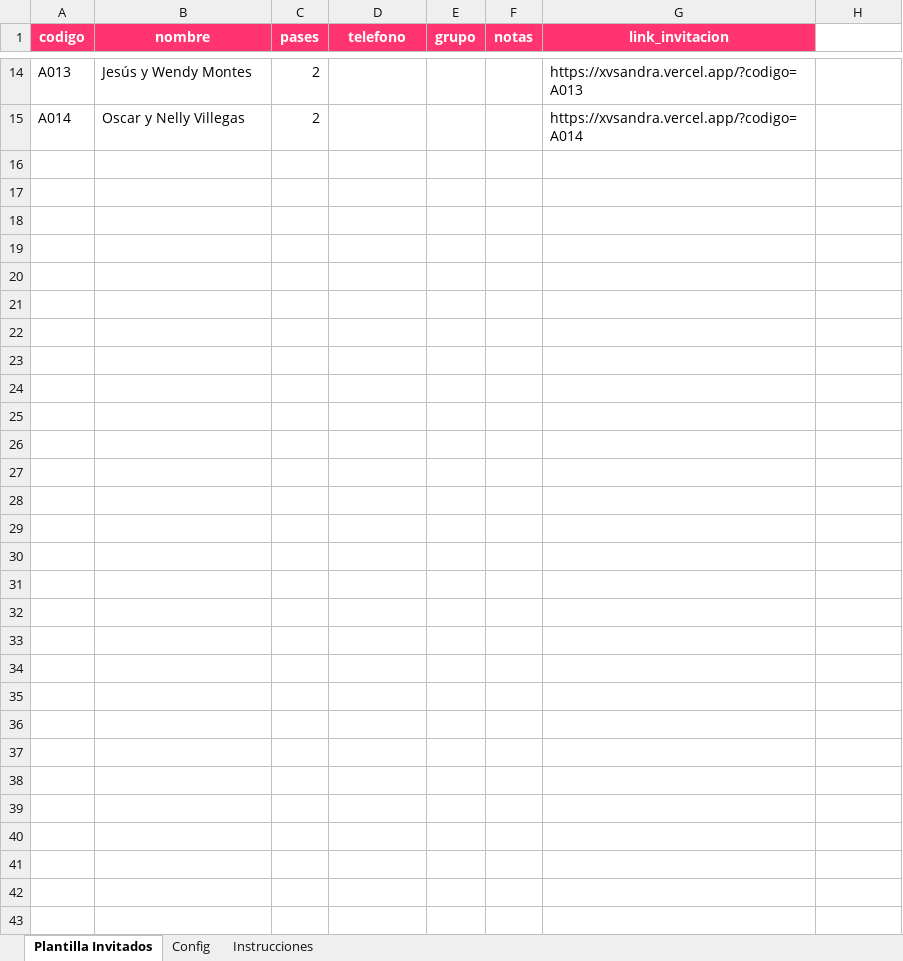
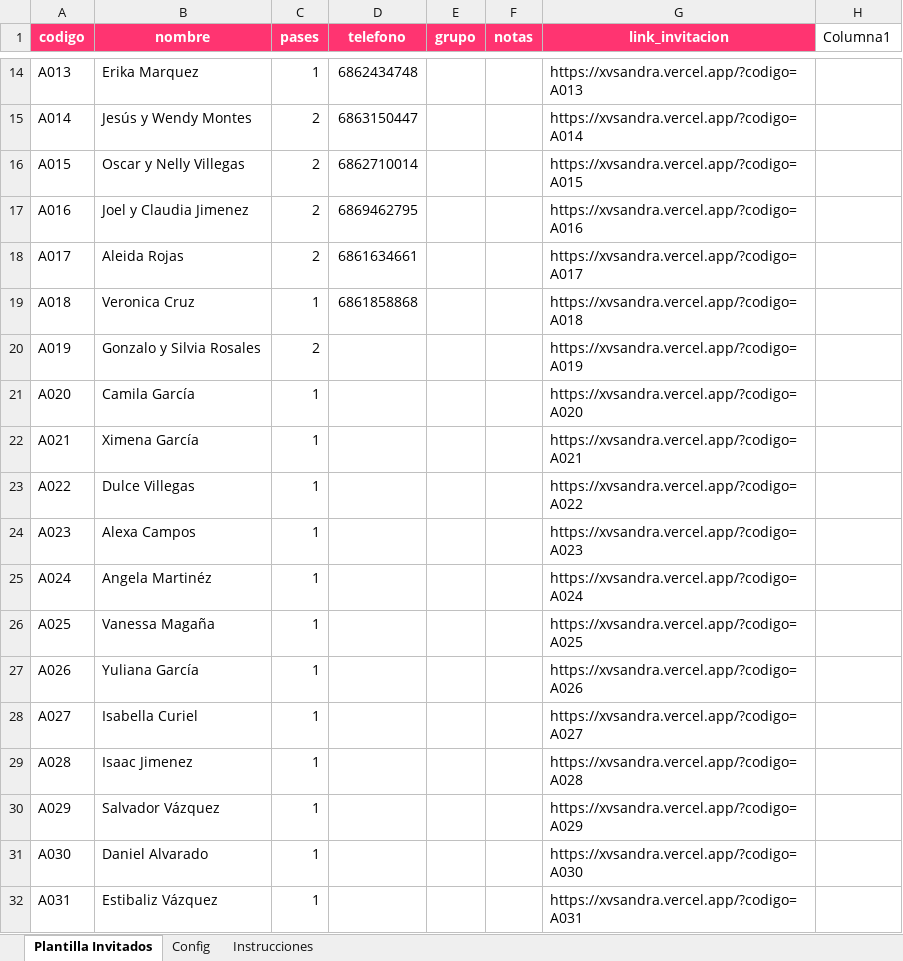
Before and after one commit to XVSandra/xvsandra, an Excel workbook: plantilla_invitados_xv_sandra_alicia.xlsx, sheet Plantilla Invitados, drawn as a sheet; only a part is shown, gaps mark what is left out; values as stored, in another font and other column widths than the file's, no borders; conditional formats and table styles not drawn; the diff covers the shown part only; the diff names each change by its address in the sheet, - before the commit and + after, or states it on an @@ line.

```diff
--- a/plantilla_invitados_xv_sandra_alicia.xlsx (sheet Plantilla Invitados)
+++ b/plantilla_invitados_xv_sandra_alicia.xlsx (sheet Plantilla Invitados)
-H1: (empty)
+H1: Columna1
-B14 (nombre): Jesús y Wendy Montes
+B14 (nombre): Erika Marquez
-C14 (pases): 2
+C14 (pases): 1
-D14 (telefono): (empty)
+D14 (telefono): 6862434748
-B15 (nombre): Oscar y Nelly Villegas
+B15 (nombre): Jesús y Wendy Montes
-D15 (telefono): (empty)
+D15 (telefono): 6863150447
+row 16: A015 | Oscar y Nelly Villegas | 2 | 6862710014 |  |  | https://xvsandra.vercel.app/?codigo=A015
+row 17: A016 | Joel y Claudia Jimenez | 2 | 6869462795 |  |  | https://xvsandra.vercel.app/?codigo=A016
+row 18: A017 | Aleida Rojas | 2 | 6861634661 |  |  | https://xvsandra.vercel.app/?codigo=A017
+row 19: A018 | Veronica Cruz | 1 | 6861858868 |  |  | https://xvsandra.vercel.app/?codigo=A018
+row 20: A019 | Gonzalo y Silvia Rosales | 2 |  |  |  | https://xvsandra.vercel.app/?codigo=A019
+row 21: A020 | Camila García | 1 |  |  |  | https://xvsandra.vercel.app/?codigo=A020
+row 22: A021 | Ximena García | 1 |  |  |  | https://xvsandra.vercel.app/?codigo=A021
+row 23: A022 | Dulce Villegas | 1 |  |  |  | https://xvsandra.vercel.app/?codigo=A022
+row 24: A023 | Alexa Campos | 1 |  |  |  | https://xvsandra.vercel.app/?codigo=A023
+row 25: A024 | Angela Martinéz | 1 |  |  |  | https://xvsandra.vercel.app/?codigo=A024
+row 26: A025 | Vanessa Magaña | 1 |  |  |  | https://xvsandra.vercel.app/?codigo=A025
+row 27: A026 | Yuliana García | 1 |  |  |  | https://xvsandra.vercel.app/?codigo=A026
+row 28: A027 | Isabella Curiel | 1 |  |  |  | https://xvsandra.vercel.app/?codigo=A027
+row 29: A028 | Isaac Jimenez | 1 |  |  |  | https://xvsandra.vercel.app/?codigo=A028
+row 30: A029 | Salvador Vázquez | 1 |  |  |  | https://xvsandra.vercel.app/?codigo=A029
+row 31: A030 | Daniel Alvarado | 1 |  |  |  | https://xvsandra.vercel.app/?codigo=A030
+row 32: A031 | Estibaliz Vázquez | 1 |  |  |  | https://xvsandra.vercel.app/?codigo=A031
```
Also changed, not shown: 34 added rows and 32 edited cells elsewhere in this sheet, 8 other files.
